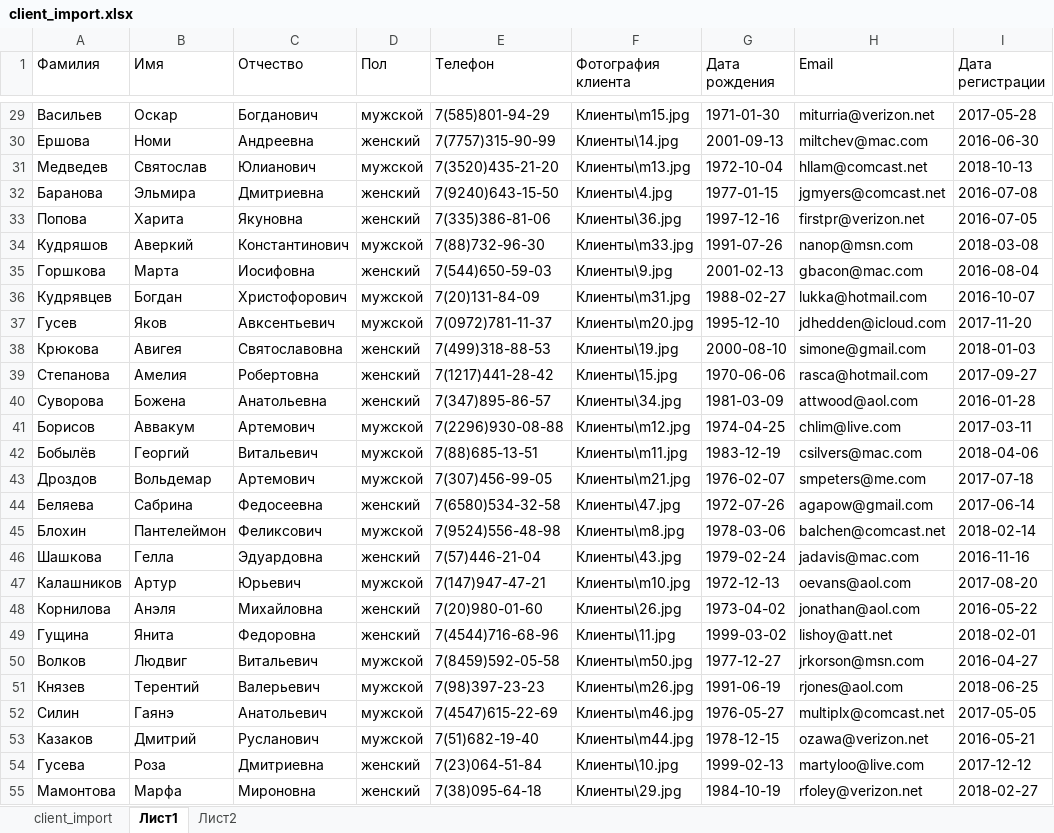
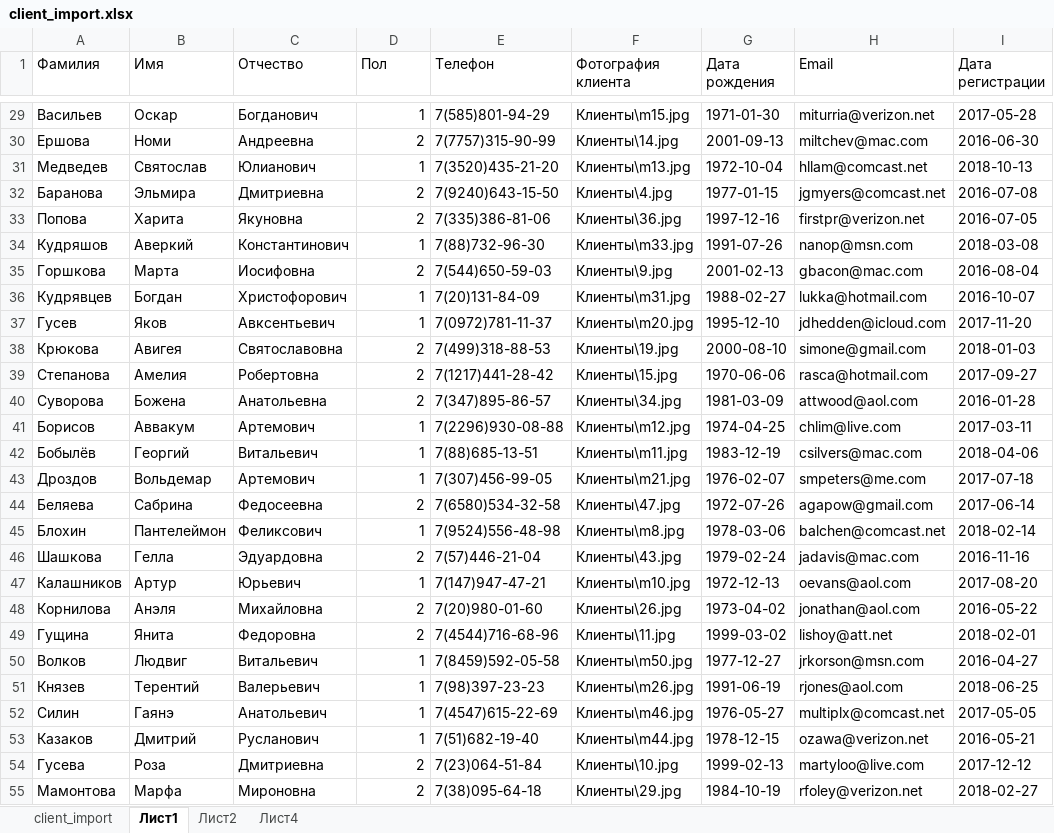
Before and after one commit to ybbbno/data_bases, an Excel workbook: lab6/client_import.xlsx, sheet Лист1, drawn as a sheet; only a part is shown, gaps mark what is left out; values as stored, in another font and other column widths than the file's, no borders; charts and pictures not drawn; the diff covers the shown part only; the diff names each change by its address in the sheet, - before the commit and + after, or states it on an @@ line.

```diff
--- a/lab6/client_import.xlsx (sheet Лист1)
+++ b/lab6/client_import.xlsx (sheet Лист1)
+sheet tab: Лист4
-D29 (Пол): мужской
+D29 (Пол): 1
-D30 (Пол): женский
+D30 (Пол): 2
-D31 (Пол): мужской
+D31 (Пол): 1
-D32:D33 (Пол): женский
+D32:D33 (Пол): 2
-D34 (Пол): мужской
+D34 (Пол): 1
-D35 (Пол): женский
+D35 (Пол): 2
-D36:D37 (Пол): мужской
+D36:D37 (Пол): 1
-D38:D40 (Пол): женский
+D38:D40 (Пол): 2
-D41:D43 (Пол): мужской
+D41:D43 (Пол): 1
-D44 (Пол): женский
+D44 (Пол): 2
-D45 (Пол): мужской
+D45 (Пол): 1
-D46 (Пол): женский
+D46 (Пол): 2
-D47 (Пол): мужской
+D47 (Пол): 1
-D48:D49 (Пол): женский
+D48:D49 (Пол): 2
-D50:D53 (Пол): мужской
+D50:D53 (Пол): 1
-D54:D55 (Пол): женский
+D54:D55 (Пол): 2
```
Also changed, not shown: 73 edited cells elsewhere in this sheet, sheet Лист2, charts or pictures, 5 other files.
